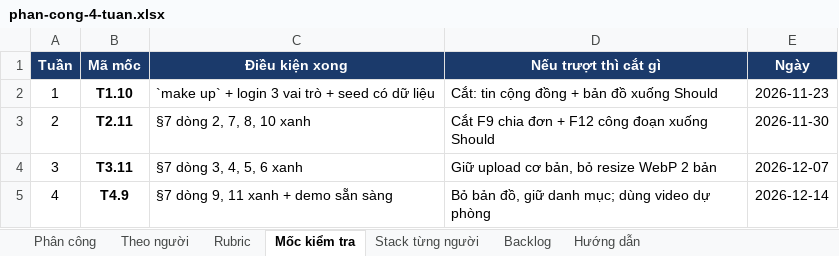
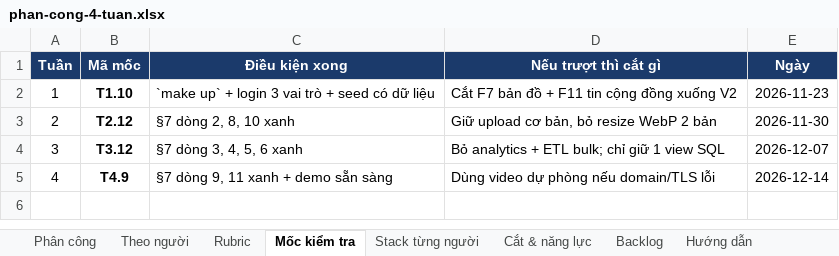
Before and after one commit to phanadang886/VirtualCeramic, an Excel workbook: tasks/phan-cong-4-tuan.xlsx, sheet Mốc kiểm tra, drawn as a sheet; values as stored, in another font and other column widths than the file's, no borders; the diff names each change by its address in the sheet, - before the commit and + after, or states it on an @@ line.

```diff
--- a/tasks/phan-cong-4-tuan.xlsx (sheet Mốc kiểm tra)
+++ b/tasks/phan-cong-4-tuan.xlsx (sheet Mốc kiểm tra)
+sheet tab: Cắt & năng lực
-D2 (Nếu trượt thì cắt gì): Cắt: tin cộng đồng + bản đồ xuống Should
+D2 (Nếu trượt thì cắt gì): Cắt F7 bản đồ + F11 tin cộng đồng xuống V2
-B3 (Mã mốc): T2.11
+B3 (Mã mốc): T2.12
-C3 (Điều kiện xong): §7 dòng 2, 7, 8, 10 xanh
+C3 (Điều kiện xong): §7 dòng 2, 8, 10 xanh
-D3 (Nếu trượt thì cắt gì): Cắt F9 chia đơn + F12 công đoạn xuống Should
+D3 (Nếu trượt thì cắt gì): Giữ upload cơ bản, bỏ resize WebP 2 bản
-B4 (Mã mốc): T3.11
+B4 (Mã mốc): T3.12
-D4 (Nếu trượt thì cắt gì): Giữ upload cơ bản, bỏ resize WebP 2 bản
+D4 (Nếu trượt thì cắt gì): Bỏ analytics + ETL bulk; chỉ giữ 1 view SQL
-D5 (Nếu trượt thì cắt gì): Bỏ bản đồ, giữ danh mục; dùng video dự phòng
+D5 (Nếu trượt thì cắt gì): Dùng video dự phòng nếu domain/TLS lỗi
```
Also changed, not shown: sheet Phân công, sheet Theo người, sheet Backlog, sheet Hướng dẫn, sheet Stack từng người, sheet Rubric, 2 other files.
